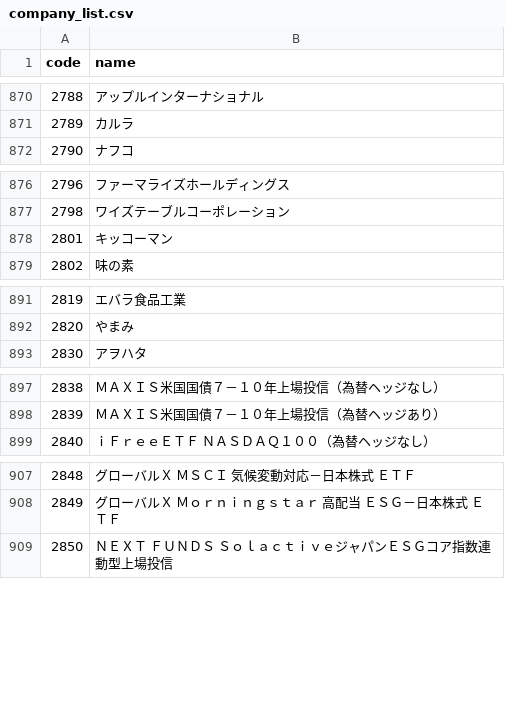
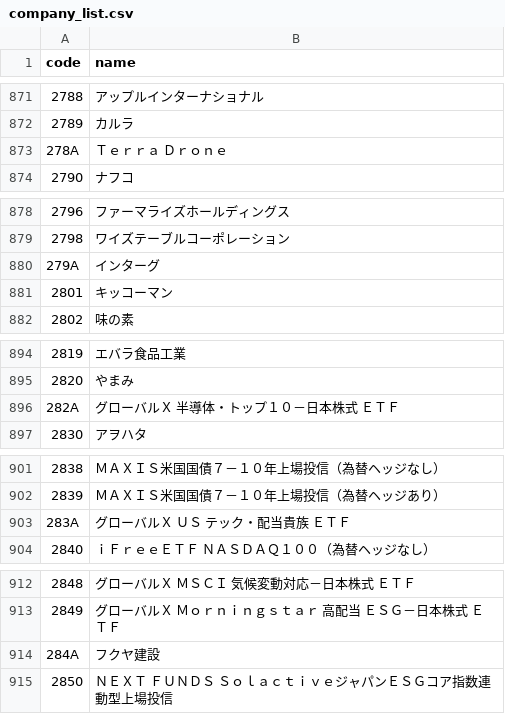
Before and after one commit to te-chan/JP-CompanyCode, a CSV file: company_list.csv, drawn as a sheet; only a part is shown, gaps mark what is left out; the diff covers the shown part only.

```diff
--- a/company_list.csv
+++ b/company_list.csv
@@ -871,2 +872,3 @@ code,name
 2789,カルラ
+278A,Ｔｅｒｒａ　Ｄｒｏｎｅ
 2790,ナフコ
@@ -877,2 +879,3 @@ code,name
 2798,ワイズテーブルコーポレーション
+279A,インターグ
 2801,キッコーマン
@@ -892,2 +895,3 @@ code,name
 2820,やまみ
+282A,グローバルＸ　半導体・トップ１０－日本株式　ＥＴＦ
 2830,アヲハタ
@@ -898,2 +902,3 @@ code,name
 2839,ＭＡＸＩＳ米国国債７－１０年上場投信（為替ヘッジあり）
+283A,グローバルＸ　ＵＳ　テック・配当貴族　ＥＴＦ
 2840,ｉＦｒｅｅＥＴＦ　ＮＡＳＤＡＱ１００（為替ヘッジなし）
@@ -908,2 +913,3 @@ code,name
 2849,グローバルＸ　Ｍｏｒｎｉｎｇｓｔａｒ　高配当　ＥＳＧ－日本株式　ＥＴＦ
+284A,フクヤ建設
 2850,ＮＥＸＴ　ＦＵＮＤＳ　ＳｏｌａｃｔｉｖｅジャパンＥＳＧコア指数連動型上場投信
```
Also changed, not shown: 4 added rows, 8 removed rows and 2 edited cells elsewhere in this file.
